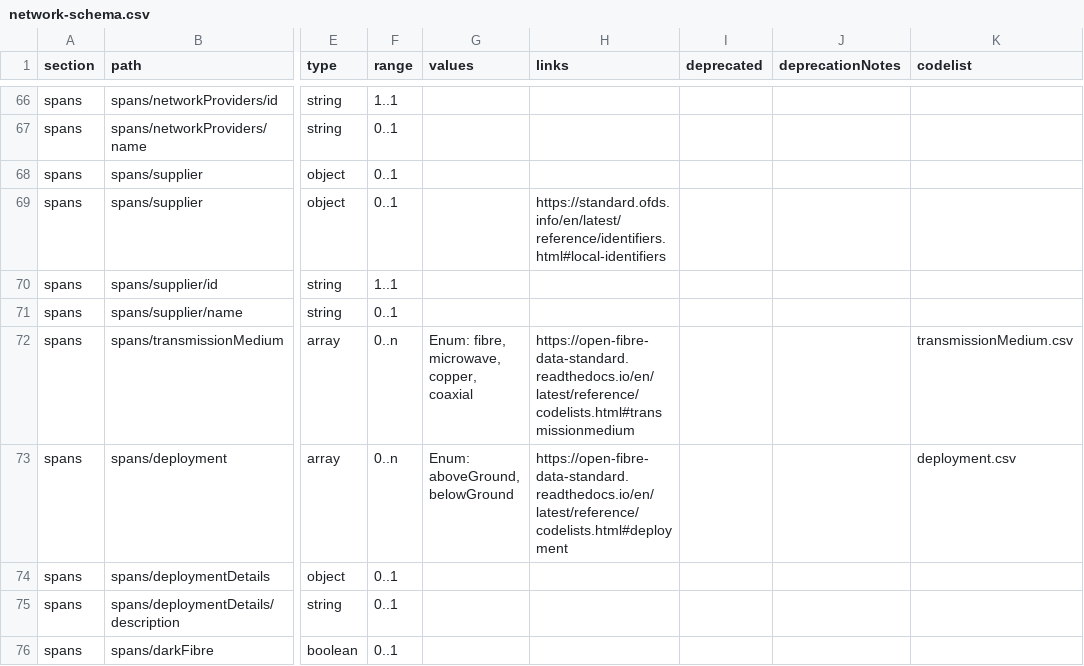
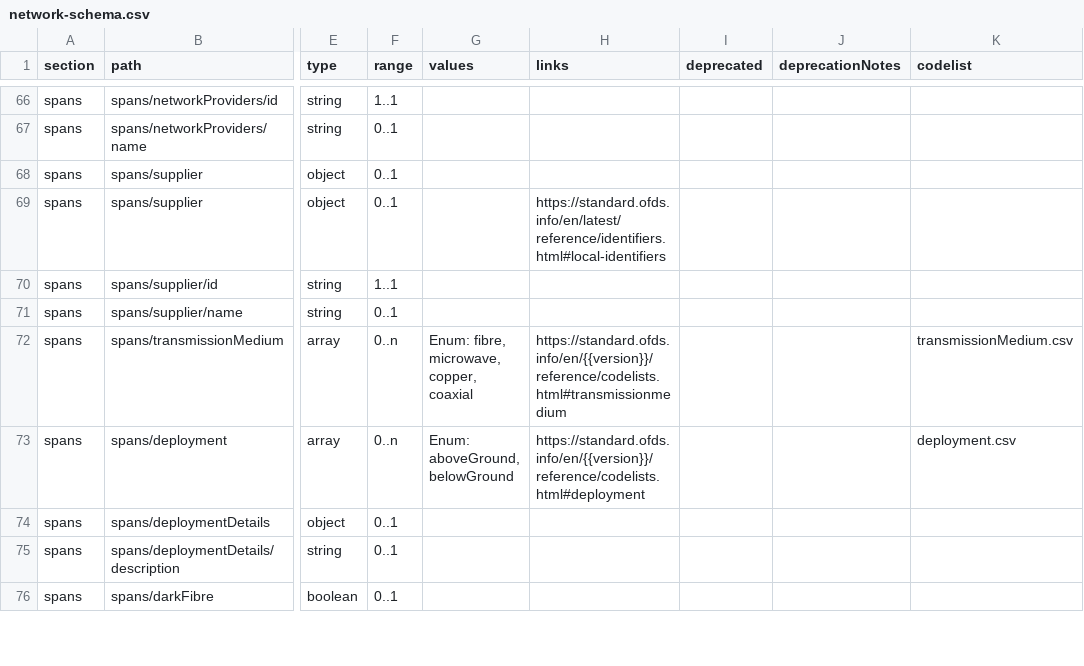
Before and after one commit to Open-Telecoms-Data/open-fibre-data-standard, a CSV file: schema/network-schema.csv, drawn as a sheet; only a part is shown, gaps mark what is left out; the diff covers the shown part only; the diff names each change by its address in the sheet, - before the commit and + after, or states it on an @@ line.

Commit message:
schema: Update derivative schemas

```diff
--- a/schema/network-schema.csv
+++ b/schema/network-schema.csv
-H72 (links): https://open-fibre-data-standard.readthedocs.io/en/latest/reference/codelists.html#transmissionmedium
+H72 (links): https://standard.ofds.info/en/{{version}}/reference/codelists.html#transmissionmedium
-H73 (links): https://open-fibre-data-standard.readthedocs.io/en/latest/reference/codelists.html#deployment
+H73 (links): https://standard.ofds.info/en/{{version}}/reference/codelists.html#deployment
```
Also changed, not shown: 25 edited cells elsewhere in this file, schema/geopackage/table_definitions/contracts.csv, schema/geopackage/table_definitions/networks.csv, 6 other files.
